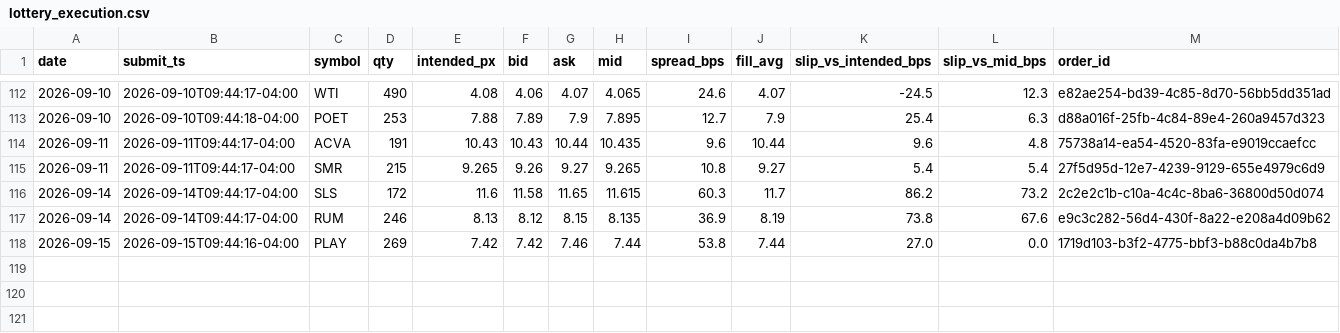
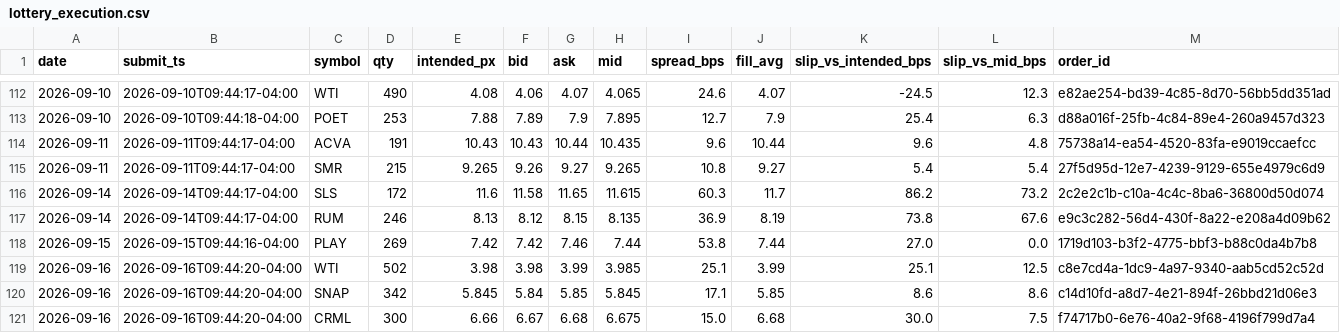
Before and after one commit to maciejmikulewiczpl-ux/Trading, a CSV file: logs/lottery_execution.csv, drawn as a sheet; only a part is shown, gaps mark what is left out; the diff names each change by its address in the sheet, - before the commit and + after, or states it on an @@ line.

Commit message:
data: VM analytical logs 2026-09-16

```diff
--- a/logs/lottery_execution.csv
+++ b/logs/lottery_execution.csv
+row 119: 2026-09-16 | 2026-09-16T09:44:20-04:00 | WTI | 502 | 3.98 | 3.98 | 3.99 | 3.985 | 25.1 | 3.99 | 25.1 | 12.5 | c8e7cd4a-1dc9-4a97-9340-aab5cd52c52d
+row 120: 2026-09-16 | 2026-09-16T09:44:20-04:00 | SNAP | 342 | 5.845 | 5.84 | 5.85 | 5.845 | 17.1 | 5.85 | 8.6 | 8.6 | c14d10fd-a8d7-4e21-894f-26bbd21d06e3
+row 121: 2026-09-16 | 2026-09-16T09:44:20-04:00 | CRML | 300 | 6.66 | 6.67 | 6.68 | 6.675 | 15.0 | 6.68 | 30.0 | 7.5 | f74717b0-6e76-40a2-9f68-4196f799d7a4
```
Also changed, not shown: logs/meanrev_trades.csv.
